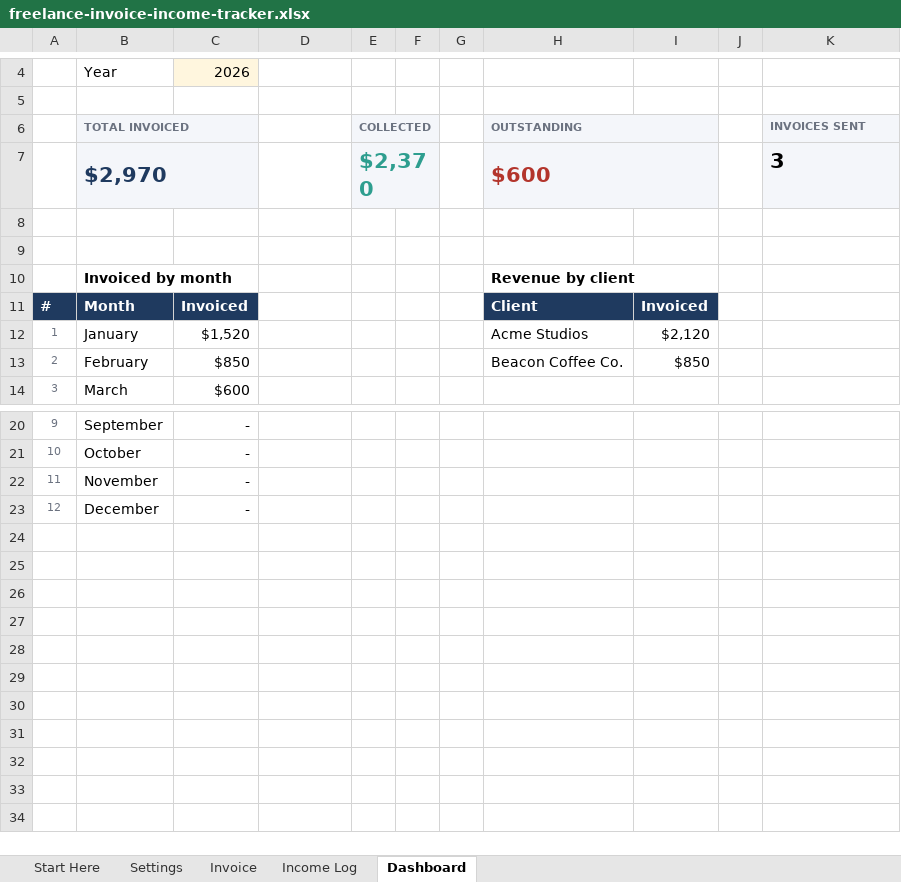
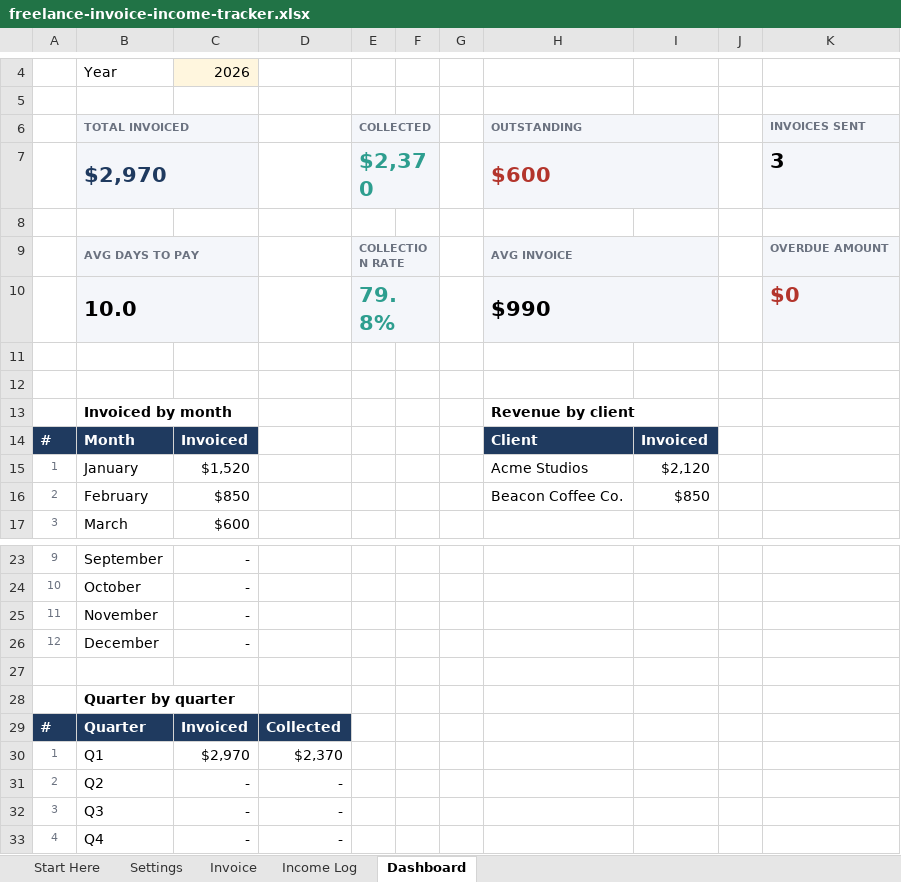
Before and after one commit to willyal100/Random-project, an Excel workbook: products/freelance-invoice-income-tracker.xlsx, sheet Dashboard, drawn as a sheet; only a part is shown, gaps mark what is left out; values as stored, in another font and other column widths than the file's, no borders; charts and pictures not drawn; the diff names each change by its address in the sheet, - before the commit and + after, or states it on an @@ line.

```diff
--- a/products/freelance-invoice-income-tracker.xlsx (sheet Dashboard)
+++ b/products/freelance-invoice-income-tracker.xlsx (sheet Dashboard)
+row 9:  | AVG DAYS TO PAY |  |  | COLLECTION RATE |  |  | AVG INVOICE |  |  | OVERDUE AMOUNT
+row 10:  | 10.0 |  |  | 79.8% |  |  | $990 |  |  | $0
+row 11: (empty)
+row 27: (empty)
+row 28:  | Quarter by quarter
+row 29: # | Quarter | Invoiced | Collected
+row 30: 1 | Q1 | $2,970 | $2,370
+row 31: 2 | Q2 | - | -
+row 32: 3 | Q3 | - | -
+row 33: 4 | Q4 | - | -
```
Also changed, not shown: formulas that keep their value, charts or pictures, products/personal-budget-dashboard.xlsx, products/small-business-bookkeeping-tracker.xlsx, 15 other files.
